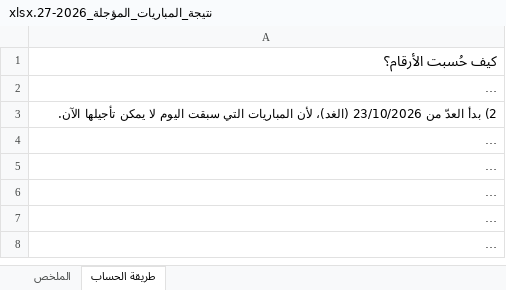
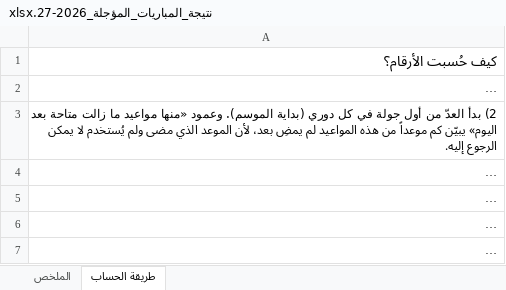
Before and after one commit to saff2026/SAFF, an Excel workbook: نتيجة_المباريات_المؤجلة_2026-27.xlsx, sheet طريقة الحساب, drawn as a sheet; only a part is shown; the shorter side is filled out with more unchanged rows; long unchanged cells end in …; values as stored, in another font and other column widths than the file's, no borders; the diff covers the shown part only; the diff names each change by its address in the sheet, - before the commit and + after, or states it on an @@ line.

```diff
--- a/نتيجة_المباريات_المؤجلة_2026-27.xlsx (sheet طريقة الحساب)
+++ b/نتيجة_المباريات_المؤجلة_2026-27.xlsx (sheet طريقة الحساب)
-A3: …العدّ من 23/10/2026 (الغد)، لأن المباريات التي سبقت اليوم لا يمكن تأجيلها الآن.
+A3: …العدّ من أول جولة في كل دوري (بداية الموسم). وعمود «منها مواعيد ما زالت متاحة بعد اليوم» يبيّن كم موعداً من هذه المواعيد لم يمضِ بعد، لأن الموعد الذي مضى ولم يُستخدم لا يمكن الرجوع إليه.
```
Also changed, not shown: 1 edited cell elsewhere in this sheet, sheet الملخص.
